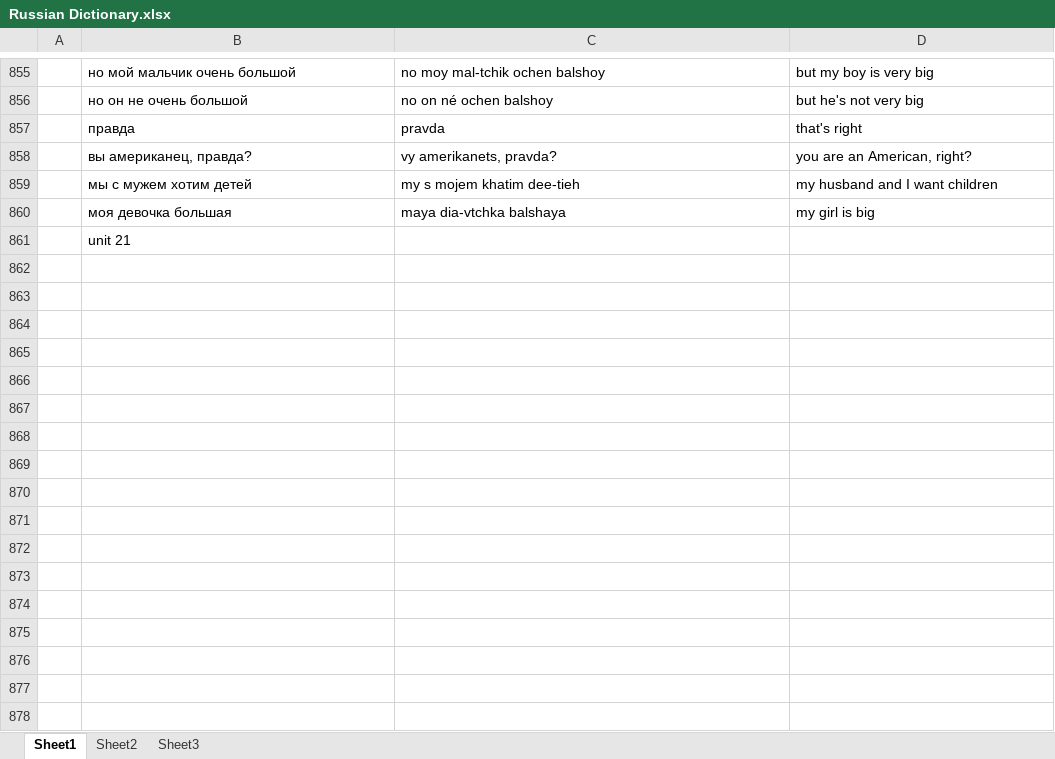
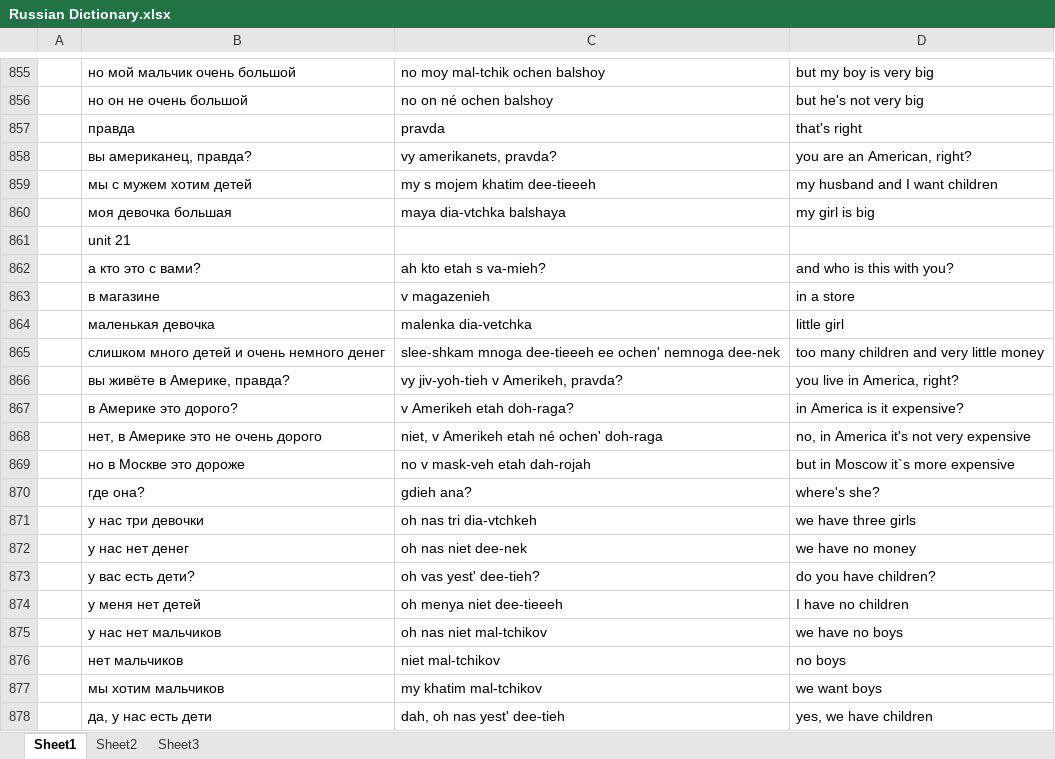
Before and after one commit to amkhal2/russian, an Excel workbook: Russian Dictionary.xlsx, sheet Sheet1, drawn as a sheet; only a part is shown, gaps mark what is left out; values as stored, in another font and other column widths than the file's, no borders; conditional formats not drawn; the diff covers the shown part only; the diff names each change by its address in the sheet, - before the commit and + after, or states it on an @@ line.

```diff
--- a/Russian Dictionary.xlsx (sheet Sheet1)
+++ b/Russian Dictionary.xlsx (sheet Sheet1)
-C859: my s mojem khatim dee-tieh
+C859: my s mojem khatim dee-tieeeh
+row 862:  | а кто это с вами? | ah kto etah s va-mieh? | and who is this with you?
+row 863:  | в магазине | v magazenieh | in a store
+row 864:  | маленькая девочка | malenka dia-vetchka | little girl
+row 865:  | слишком много детей и очень немного денег | slee-shkam mnoga dee-tieeeh ee ochen' nemnoga dee-nek | too many children and very little money
+row 866:  | вы живёте в Америке, правда? | vy jiv-yoh-tieh v Amerikeh, pravda? | you live in America, right?
+row 867:  | в Америке это дорого? | v Amerikeh etah doh-raga? | in America is it expensive?
+row 868:  | нет, в Америке это не очень дорого | niet, v Amerikeh etah né ochen' doh-raga | no, in America it's not very expensive
+row 869:  | но в Москве это дороже | no v mask-veh etah dah-rojah | but in Moscow it`s more expensive
+row 870:  | где она? | gdieh ana? | where's she?
+row 871:  | у нас три девочки | oh nas tri dia-vtchkeh | we have three girls
+row 872:  | у нас нет денег | oh nas niet dee-nek | we have no money
+row 873:  | у вас есть дети? | oh vas yest' dee-tieh? | do you have children?
+row 874:  | у меня нет детей | oh menya niet dee-tieeeh | I have no children
+row 875:  | у нас нет мальчиков | oh nas niet mal-tchikov | we have no boys
+row 876:  | нет мальчиков | niet mal-tchikov | no boys
+row 877:  | мы хотим мальчиков | my khatim mal-tchikov | we want boys
+row 878:  | да, у нас есть дети | dah, oh nas yest' dee-tieh | yes, we have children
```
Also changed, not shown: 18 added rows and 4 edited cells elsewhere in this sheet, 1 other file.
